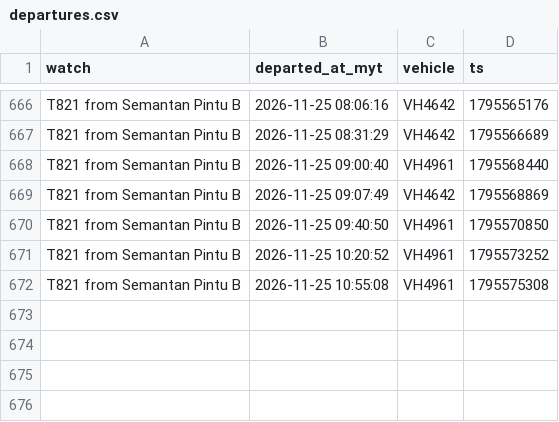
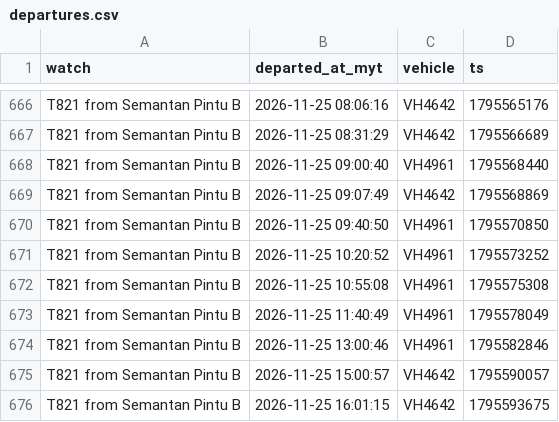
Before and after one commit to yingyangmy/bus-tracker, a CSV file: data/departures.csv, drawn as a sheet; only a part is shown, gaps mark what is left out; the diff names each change by its address in the sheet, - before the commit and + after, or states it on an @@ line.

Commit message:
Update bus data

```diff
--- a/data/departures.csv
+++ b/data/departures.csv
+row 673: T821 from Semantan Pintu B | 2026-11-25 11:40:49 | VH4961 | 1795578049
+row 674: T821 from Semantan Pintu B | 2026-11-25 13:00:46 | VH4961 | 1795582846
+row 675: T821 from Semantan Pintu B | 2026-11-25 15:00:57 | VH4642 | 1795590057
+row 676: T821 from Semantan Pintu B | 2026-11-25 16:01:15 | VH4642 | 1795593675
```
Also changed, not shown: 1 other file.
